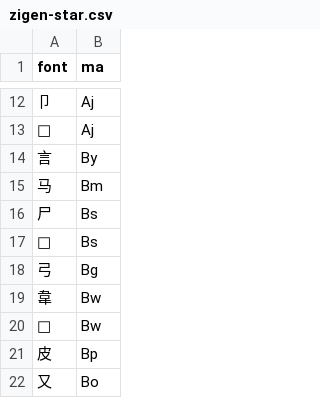
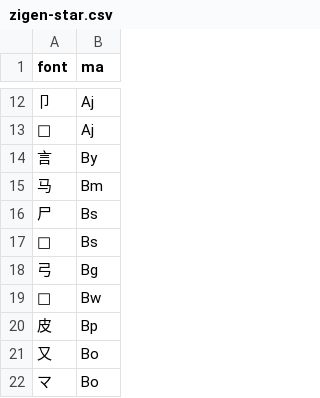
Before and after one commit to forFudan/yu, a CSV file: src/public/zigen-star.csv, drawn as a sheet; only a part is shown, gaps mark what is left out; the shorter side is filled out with more unchanged rows.

```diff
--- a/src/public/zigen-star.csv
+++ b/src/public/zigen-star.csv
@@ -18,3 +18,2 @@ font,ma
 弓,Bg
-韋,Bw
 ,Bw
```
Also changed, not shown: src/public/zigen-joy.csv, src/public/zigen-light.csv, 3 other files.
